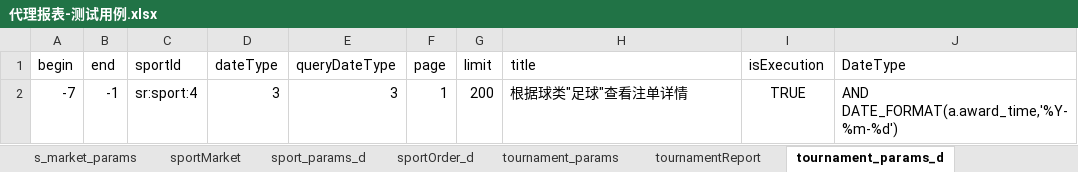
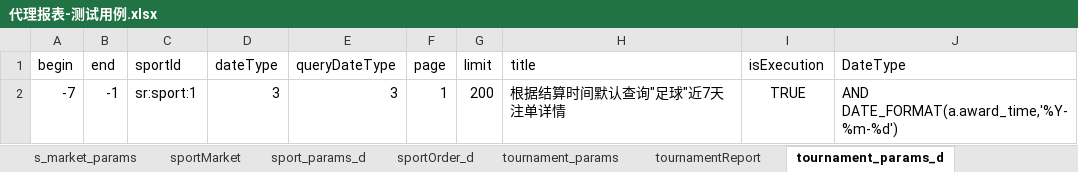
Before and after one commit to HuangChaoYangy/BfLibrary, an Excel workbook: test_data/代理报表-测试用例.xlsx, sheet tournament_params_d, drawn as a sheet; values as stored, in another font and other column widths than the file's, no borders; the diff names each change by its address in the sheet, - before the commit and + after, or states it on an @@ line.

```diff
--- a/test_data/代理报表-测试用例.xlsx (sheet tournament_params_d)
+++ b/test_data/代理报表-测试用例.xlsx (sheet tournament_params_d)
-C2 (sportId): sr:sport:4
+C2 (sportId): sr:sport:1
-H2 (title): 根据球类"足球"查看注单详情
+H2 (title): 根据结算时间默认查询"足球"近7天注单详情
```
Also changed, not shown: sheet tournament_params, sheet sport_params_d, sheet multiterm_params_d, other sheet tabs, test_data/报表管理测试用例.xlsx.
